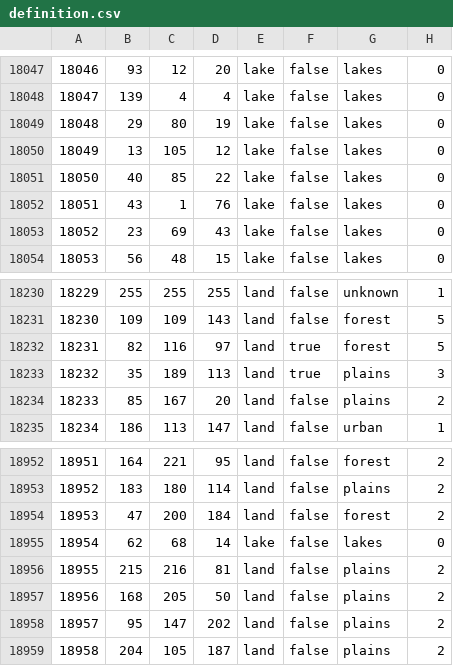
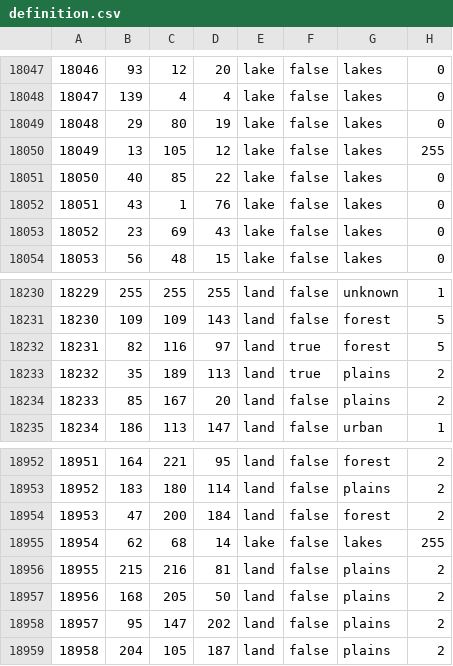
Before and after one commit to East-Showdown/East-Showdown, a CSV file: map/definition.csv, drawn as a sheet; only a part is shown, gaps mark what is left out; the diff covers the shown part only.

```diff
--- a/map/definition.csv
+++ b/map/definition.csv
@@ -18049,3 +18049,3 @@
 18048;29;80;19;lake;false;lakes;0
-18049;13;105;12;lake;false;lakes;0
+18049;13;105;12;lake;false;lakes;255
 18050;40;85;22;lake;false;lakes;0
@@ -18232,3 +18232,3 @@
 18231;82;116;97;land;true;forest;5
-18232;35;189;113;land;true;plains;3
+18232;35;189;113;land;true;plains;2
 18233;85;167;20;land;false;plains;2
@@ -18954,3 +18954,3 @@
 18953;47;200;184;land;false;forest;2
-18954;62;68;14;lake;false;lakes;0
+18954;62;68;14;lake;false;lakes;255
 18955;215;216;81;land;false;plains;2
```
Also changed, not shown: 11 edited cells elsewhere in this file, 1 other file.
